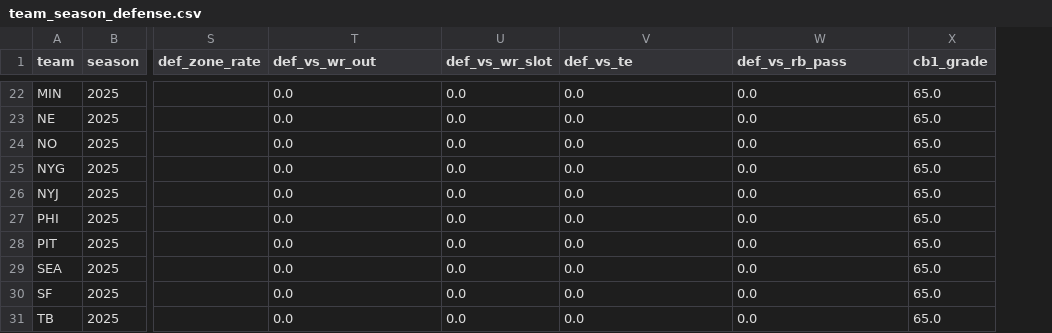
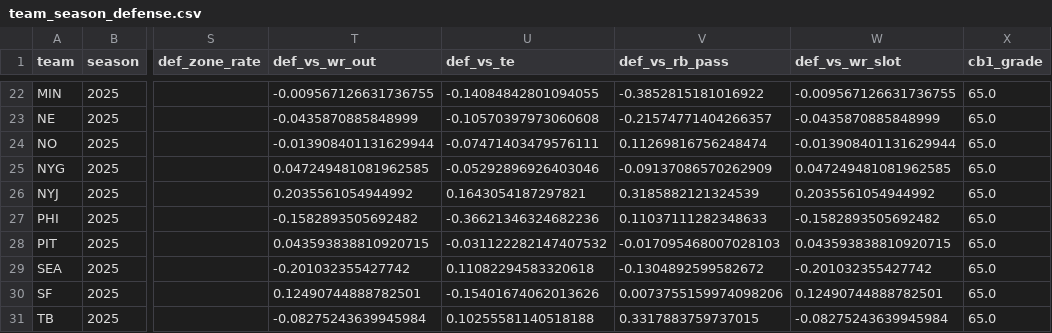
Before and after one commit to SaintYuki/NFL-TD-Model, a CSV file: data/prior/team_season_defense.csv, drawn as a sheet; only a part is shown, gaps mark what is left out; removed rows and columns are numbered as before the commit, all else as after; the diff covers the shown part only; the diff names each change by its address in the sheet, - before the commit and + after, or states it on an @@ line.

```diff
--- a/data/prior/team_season_defense.csv
+++ b/data/prior/team_season_defense.csv
-column U (def_vs_wr_slot), rows 22-31: all 0.0
+column W (def_vs_wr_slot), rows 22-31: -0.009567126631736755 | -0.0435870885848999 | -0.013908401131629944 | 0.047249481081962585 | 0.2035561054944992 | -0.1582893505692482 | 0.043593838810920715 | -0.201032355427742 | 0.12490744888782501 | -0.08275243639945984
-T22 (def_vs_wr_out): 0.0
+T22 (def_vs_wr_out): -0.009567126631736755
-U22 (def_vs_te): 0.0
+U22 (def_vs_te): -0.14084842801094055
-V22 (def_vs_rb_pass): 0.0
+V22 (def_vs_rb_pass): -0.3852815181016922
-T23 (def_vs_wr_out): 0.0
+T23 (def_vs_wr_out): -0.0435870885848999
-U23 (def_vs_te): 0.0
+U23 (def_vs_te): -0.10570397973060608
-V23 (def_vs_rb_pass): 0.0
+V23 (def_vs_rb_pass): -0.21574771404266357
-T24 (def_vs_wr_out): 0.0
+T24 (def_vs_wr_out): -0.013908401131629944
-U24 (def_vs_te): 0.0
+U24 (def_vs_te): -0.07471403479576111
-V24 (def_vs_rb_pass): 0.0
+V24 (def_vs_rb_pass): 0.11269816756248474
-T25 (def_vs_wr_out): 0.0
+T25 (def_vs_wr_out): 0.047249481081962585
-U25 (def_vs_te): 0.0
+U25 (def_vs_te): -0.05292896926403046
-V25 (def_vs_rb_pass): 0.0
+V25 (def_vs_rb_pass): -0.09137086570262909
-T26 (def_vs_wr_out): 0.0
+T26 (def_vs_wr_out): 0.2035561054944992
-U26 (def_vs_te): 0.0
+U26 (def_vs_te): 0.1643054187297821
-V26 (def_vs_rb_pass): 0.0
+V26 (def_vs_rb_pass): 0.3185882121324539
-T27 (def_vs_wr_out): 0.0
+T27 (def_vs_wr_out): -0.1582893505692482
-U27 (def_vs_te): 0.0
+U27 (def_vs_te): -0.36621346324682236
-V27 (def_vs_rb_pass): 0.0
+V27 (def_vs_rb_pass): 0.11037111282348633
-T28 (def_vs_wr_out): 0.0
+T28 (def_vs_wr_out): 0.043593838810920715
-U28 (def_vs_te): 0.0
+U28 (def_vs_te): -0.031122282147407532
-V28 (def_vs_rb_pass): 0.0
+V28 (def_vs_rb_pass): -0.017095468007028103
-T29 (def_vs_wr_out): 0.0
+T29 (def_vs_wr_out): -0.201032355427742
-U29 (def_vs_te): 0.0
+U29 (def_vs_te): 0.11082294583320618
-V29 (def_vs_rb_pass): 0.0
+V29 (def_vs_rb_pass): -0.1304892599582672
-T30 (def_vs_wr_out): 0.0
+T30 (def_vs_wr_out): 0.12490744888782501
-U30 (def_vs_te): 0.0
+U30 (def_vs_te): -0.15401674062013626
-V30 (def_vs_rb_pass): 0.0
+V30 (def_vs_rb_pass): 0.0073755159974098206
-T31 (def_vs_wr_out): 0.0
+T31 (def_vs_wr_out): -0.08275243639945984
-U31 (def_vs_te): 0.0
+U31 (def_vs_te): 0.10255581140518188
-V31 (def_vs_rb_pass): 0.0
+V31 (def_vs_rb_pass): 0.3317883759737015
```
Also changed, not shown: 66 edited cells elsewhere in this file, data/current/team_gamelog_defense.csv, data/current/team_gamelog_offense.csv, 19 other files.
